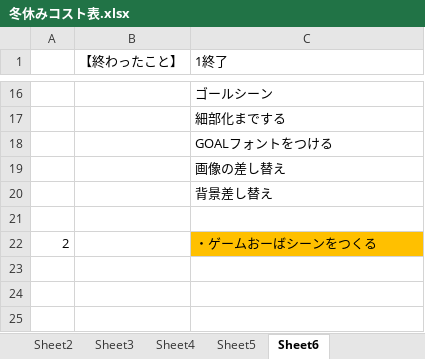
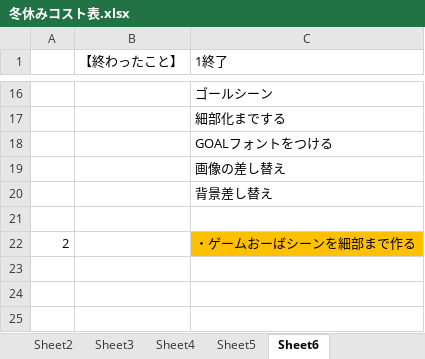
Before and after one commit to hir4rin/2025_winter, an Excel workbook: 冬休みコスト表.xlsx, sheet Sheet6, drawn as a sheet; only a part is shown, gaps mark what is left out; values as stored, in another font and other column widths than the file's, no borders; the diff names each change by its address in the sheet, - before the commit and + after, or states it on an @@ line.

```diff
--- a/冬休みコスト表.xlsx (sheet Sheet6)
+++ b/冬休みコスト表.xlsx (sheet Sheet6)
-C22 (1終了): ・ゲームおーばシーンをつくる
+C22 (1終了): ・ゲームおーばシーンを細部まで作る
```
Also changed, not shown: 8 other files.
